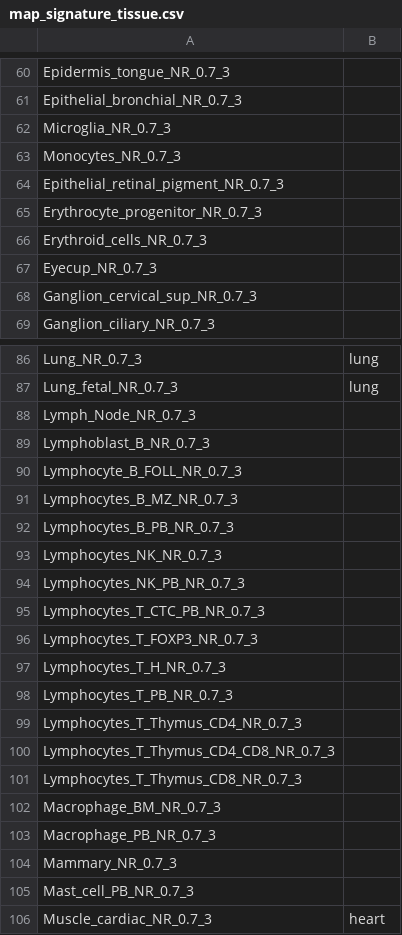
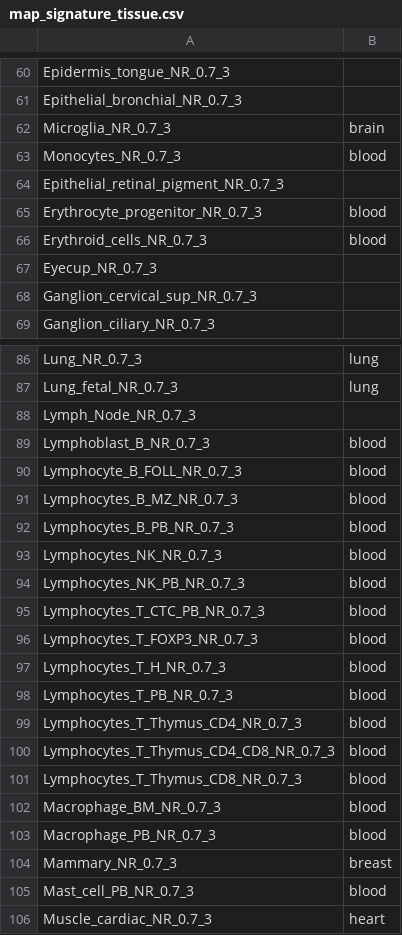
Before and after one commit to grst/BioQC_GEO_analysis, a CSV file: lib/res/map_signature_tissue.csv, drawn as a sheet; only a part is shown, gaps mark what is left out; the diff covers the shown part only.

Commit message:
Update query to detect contamination. Update expected signature mapping.

```diff
--- a/lib/res/map_signature_tissue.csv
+++ b/lib/res/map_signature_tissue.csv
@@ -61,7 +61,7 @@ Epidermis_tongue_NR_0.7_3;
 Epithelial_bronchial_NR_0.7_3;
-Microglia_NR_0.7_3;
-Monocytes_NR_0.7_3;
+Microglia_NR_0.7_3;brain
+Monocytes_NR_0.7_3;blood
 Epithelial_retinal_pigment_NR_0.7_3;
-Erythrocyte_progenitor_NR_0.7_3;
-Erythroid_cells_NR_0.7_3;
+Erythrocyte_progenitor_NR_0.7_3;blood
+Erythroid_cells_NR_0.7_3;blood
 Eyecup_NR_0.7_3;
@@ -88,19 +88,19 @@ Lung_fetal_NR_0.7_3;lung
 Lymph_Node_NR_0.7_3;
-Lymphoblast_B_NR_0.7_3;
-Lymphocyte_B_FOLL_NR_0.7_3;
-Lymphocytes_B_MZ_NR_0.7_3;
-Lymphocytes_B_PB_NR_0.7_3;
-Lymphocytes_NK_NR_0.7_3;
-Lymphocytes_NK_PB_NR_0.7_3;
-Lymphocytes_T_CTC_PB_NR_0.7_3;
-Lymphocytes_T_FOXP3_NR_0.7_3;
-Lymphocytes_T_H_NR_0.7_3;
-Lymphocytes_T_PB_NR_0.7_3;
-Lymphocytes_T_Thymus_CD4_NR_0.7_3;
-Lymphocytes_T_Thymus_CD4_CD8_NR_0.7_3;
-Lymphocytes_T_Thymus_CD8_NR_0.7_3;
-Macrophage_BM_NR_0.7_3;
-Macrophage_PB_NR_0.7_3;
-Mammary_NR_0.7_3;
-Mast_cell_PB_NR_0.7_3;
+Lymphoblast_B_NR_0.7_3;blood
+Lymphocyte_B_FOLL_NR_0.7_3;blood
+Lymphocytes_B_MZ_NR_0.7_3;blood
+Lymphocytes_B_PB_NR_0.7_3;blood
+Lymphocytes_NK_NR_0.7_3;blood
+Lymphocytes_NK_PB_NR_0.7_3;blood
+Lymphocytes_T_CTC_PB_NR_0.7_3;blood
+Lymphocytes_T_FOXP3_NR_0.7_3;blood
+Lymphocytes_T_H_NR_0.7_3;blood
+Lymphocytes_T_PB_NR_0.7_3;blood
+Lymphocytes_T_Thymus_CD4_NR_0.7_3;blood
+Lymphocytes_T_Thymus_CD4_CD8_NR_0.7_3;blood
+Lymphocytes_T_Thymus_CD8_NR_0.7_3;blood
+Macrophage_BM_NR_0.7_3;blood
+Macrophage_PB_NR_0.7_3;blood
+Mammary_NR_0.7_3;breast
+Mast_cell_PB_NR_0.7_3;blood
 Muscle_cardiac_NR_0.7_3;heart
```
Also changed, not shown: 13 edited cells elsewhere in this file, 2 other files.
